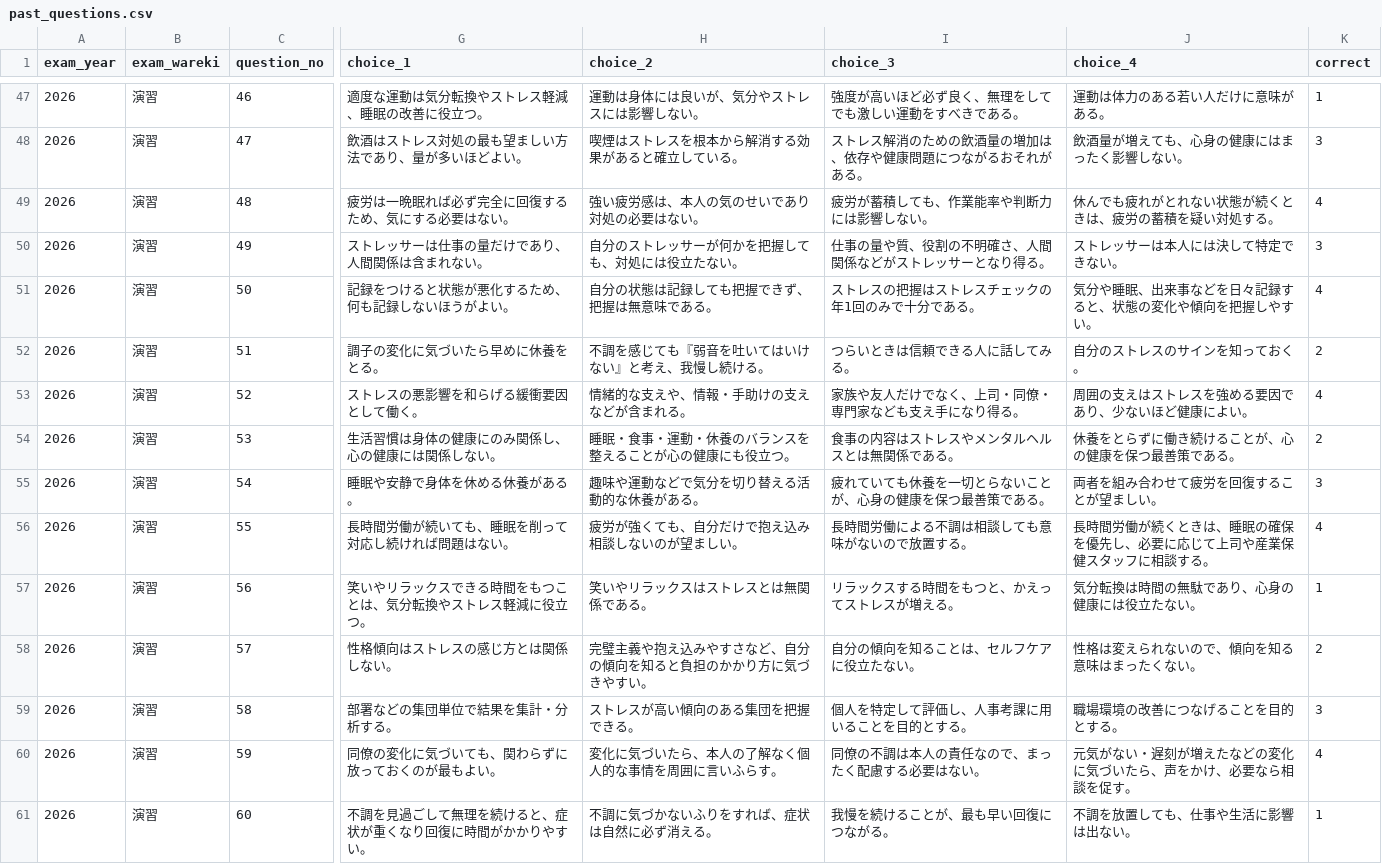
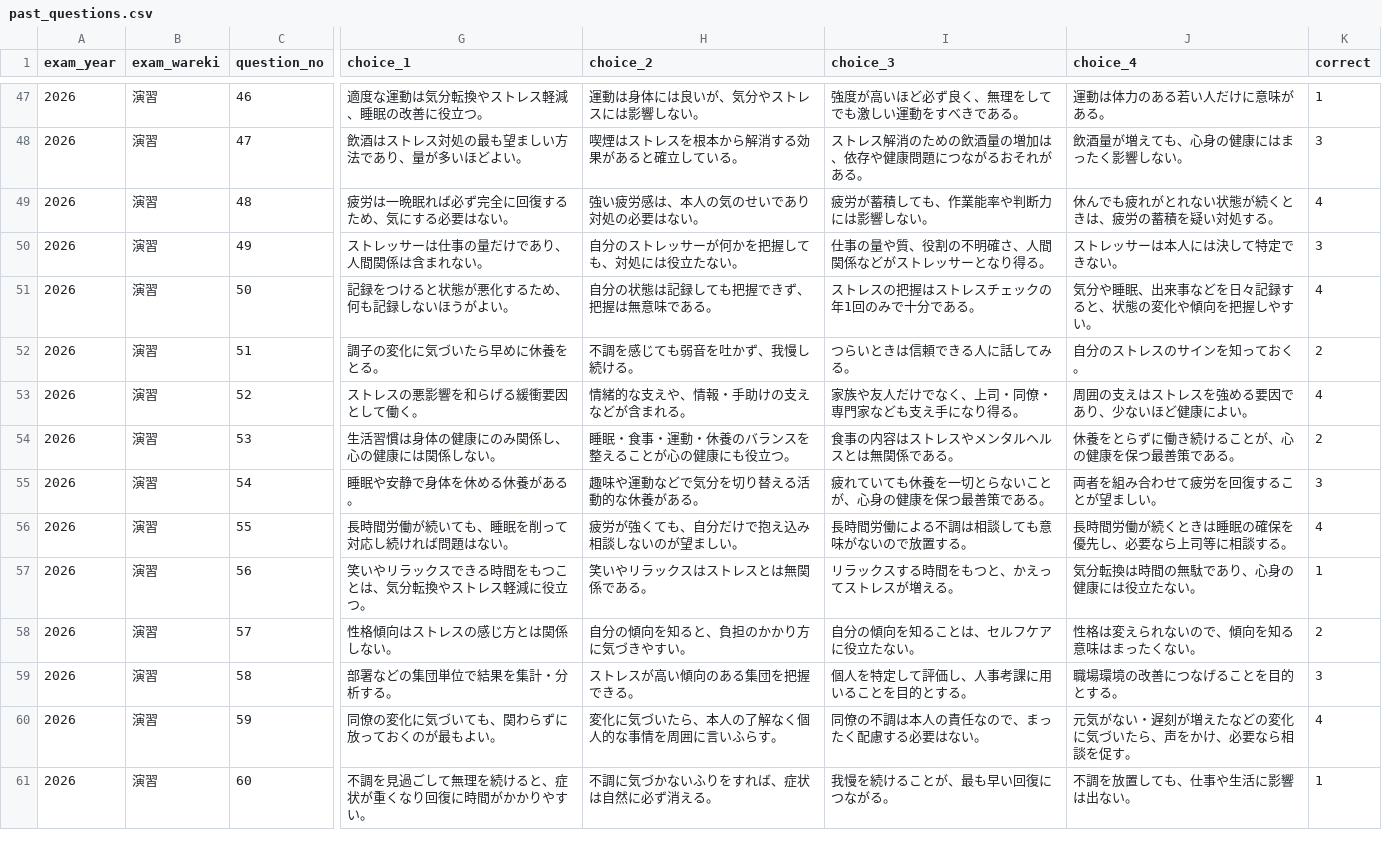
Before and after one commit to takkenshiken2026-sudo/mentalhealth-master, a CSV file: grades/self/data/past_questions.csv, drawn as a sheet; only a part is shown, gaps mark what is left out; the diff covers the shown part only; the diff names each change by its address in the sheet, - before the commit and + after, or states it on an @@ line.

```diff
--- a/grades/self/data/past_questions.csv
+++ b/grades/self/data/past_questions.csv
-H52 (choice_2): 不調を感じても『弱音を吐いてはいけない』と考え、我慢し続ける。
+H52 (choice_2): 不調を感じても弱音を吐かず、我慢し続ける。
-J56 (choice_4): 長時間労働が続くときは、睡眠の確保を優先し、必要に応じて上司や産業保健スタッフに相談する。
+J56 (choice_4): 長時間労働が続くときは睡眠の確保を優先し、必要なら上司等に相談する。
-H58 (choice_2): 完璧主義や抱え込みやすさなど、自分の傾向を知ると負担のかかり方に気づきやすい。
+H58 (choice_2): 自分の傾向を知ると、負担のかかり方に気づきやすい。
```
Also changed, not shown: 20 edited cells elsewhere in this file, 4 other files.
